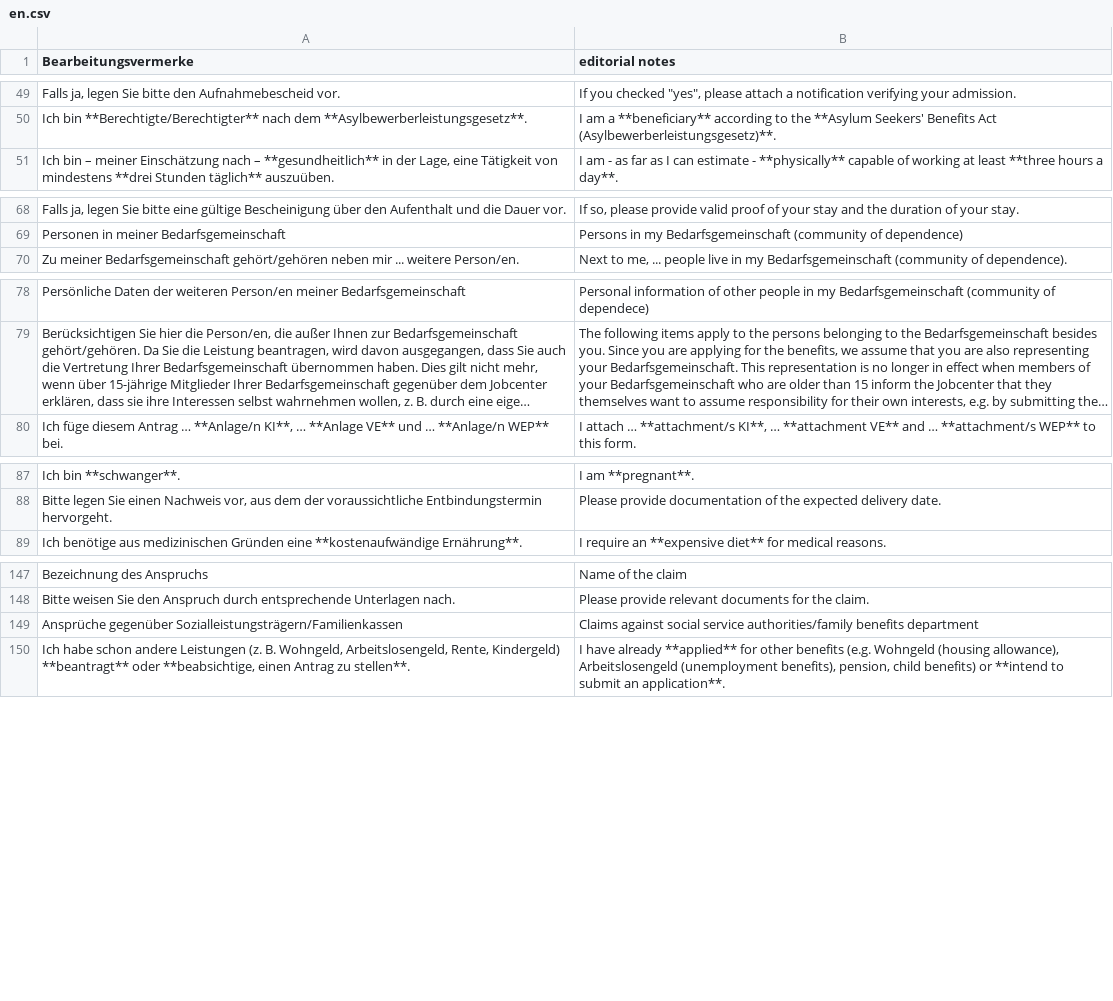
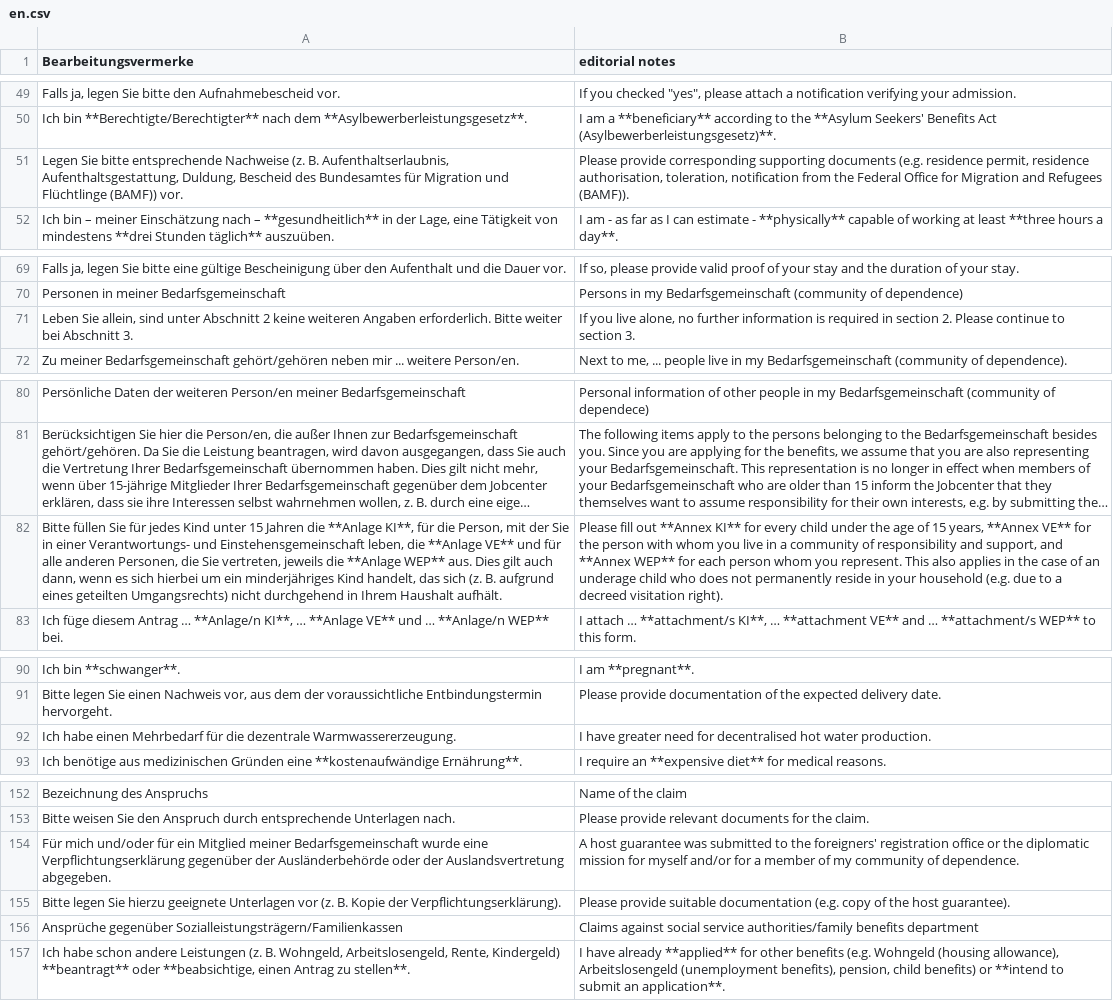
Before and after one commit to kub-berlin/formularprojekt, a CSV file: data/AlgII/en.csv, drawn as a sheet; only a part is shown, gaps mark what is left out; long unchanged cells end in …; the diff covers the shown part only; the diff names each change by its address in the sheet, - before the commit and + after, or states it on an @@ line.

```diff
--- a/data/AlgII/en.csv
+++ b/data/AlgII/en.csv
+row 51: Legen Sie bitte entsprechende Nachweise (z. B. Aufenthaltserlaubnis, Aufenthaltsgestattung, Duldung, Bescheid des Bundesamtes für Migration und Flüchtlinge (BAMF)) vor. | Please provide corresponding supporting documents (e.g. residence permit, residence authorisation, toleration, notification from the Federal Office for Migration and Refugees (BAMF)).
+row 71: Leben Sie allein, sind unter Abschnitt 2 keine weiteren Angaben erforderlich. Bitte weiter bei Abschnitt 3. | If you live alone, no further information is required in section 2. Please continue to section 3.
+row 82: Bitte füllen Sie für jedes Kind unter 15 Jahren die **Anlage KI**, für die Person, mit der Sie in einer Verantwortungs- und Einstehensgemeinschaft leben, die **Anlage VE** und für alle anderen Personen, die Sie vertreten, jeweils die **Anlage WEP** aus. Dies gilt auch dann, wenn es sich hierbei um ein minderjähriges Kind handelt, das sich (z. B. aufgrund eines geteilten Umgangsrechts) nicht durchgehend in Ihrem Haushalt aufhält. | Please fill out **Annex KI** for every child under the age of 15 years, **Annex VE** for the person with whom you live in a community of responsibility and support, and **Annex WEP** for each person whom you represent. This also applies in the case of an underage child who does not permanently reside in your household (e.g. due to a decreed visitation right).
+row 92: Ich habe einen Mehrbedarf für die dezentrale Warmwassererzeugung. | I have greater need for decentralised hot water production.
+row 154: Für mich und/oder für ein Mitglied meiner Bedarfsgemeinschaft wurde eine Verpflichtungserklärung gegenüber der Ausländerbehörde oder der Auslandsvertretung abgegeben. | A host guarantee was submitted to the foreigners' registration office or the diplomatic mission for myself and/or for a member of my community of dependence.
+row 155: Bitte legen Sie hierzu geeignete Unterlagen vor (z. B. Kopie der Verpflichtungserklärung). | Please provide suitable documentation (e.g. copy of the host guarantee).
```
Also changed, not shown: 2 added rows elsewhere in this file, data/KG5a/en.csv.
